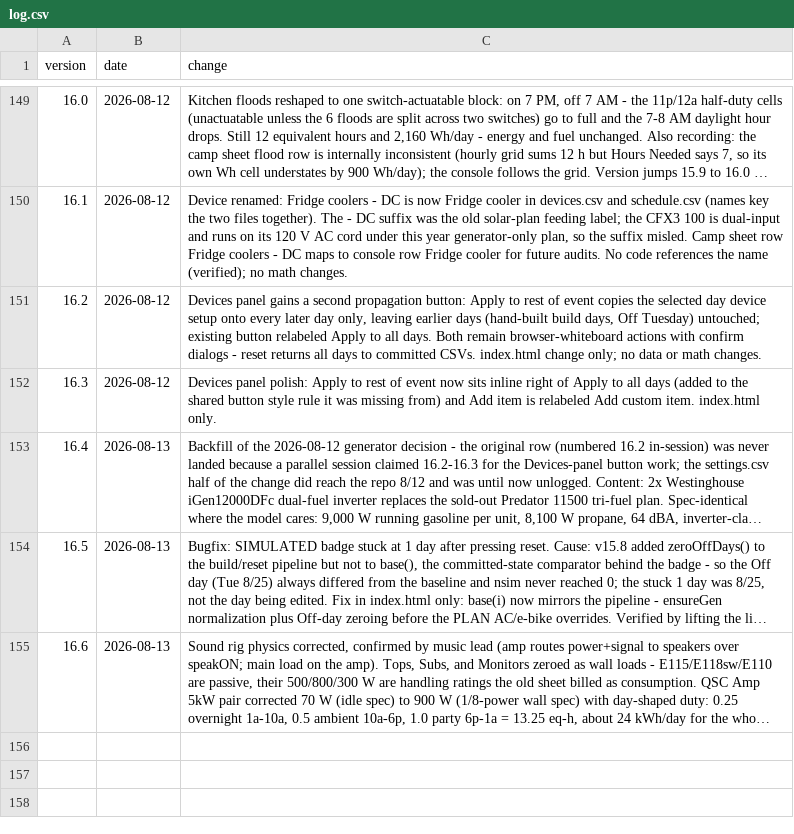
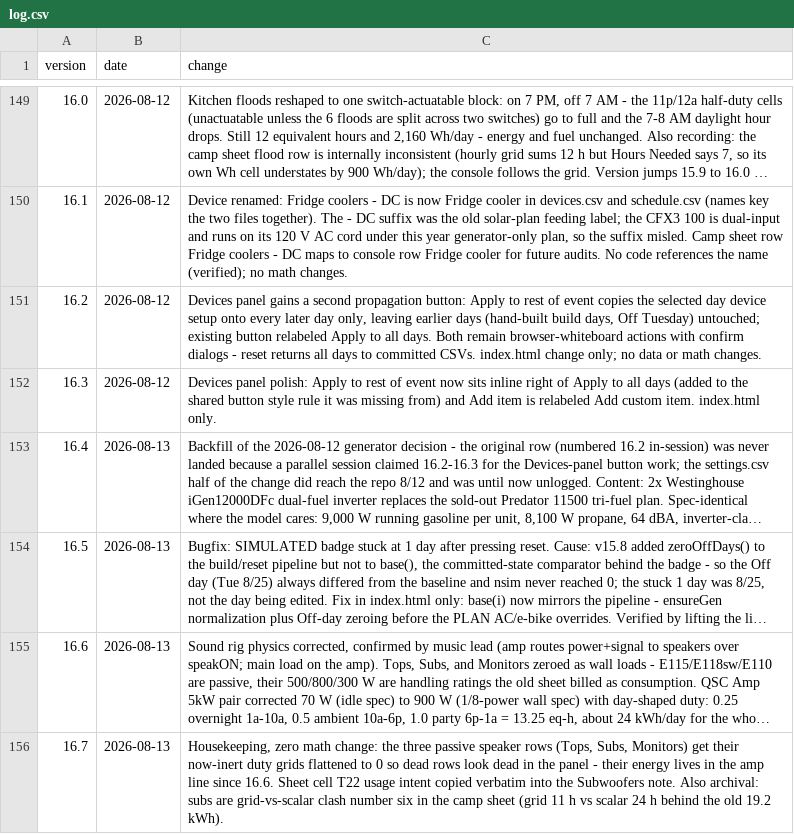
Before and after one commit to asadgo/power-the-cave-2026, a CSV file: data/log.csv, drawn as a sheet; only a part is shown, gaps mark what is left out; long unchanged cells end in …; the diff names each change by its address in the sheet, - before the commit and + after, or states it on an @@ line.

```diff
--- a/data/log.csv
+++ b/data/log.csv
+row 156: 16.7 | 2026-08-13 | Housekeeping, zero math change: the three passive speaker rows (Tops, Subs, Monitors) get their now-inert duty grids flattened to 0 so dead rows look dead in the panel - their energy lives in the amp line since 16.6. Sheet cell T22 usage intent copied verbatim into the Subwoofers note. Also archival: subs are grid-vs-scalar clash number six in the camp sheet (grid 11 h vs scalar 24 h behind the old 19.2 kWh).
```
Also changed, not shown: data/devices.csv, data/schedule.csv.
